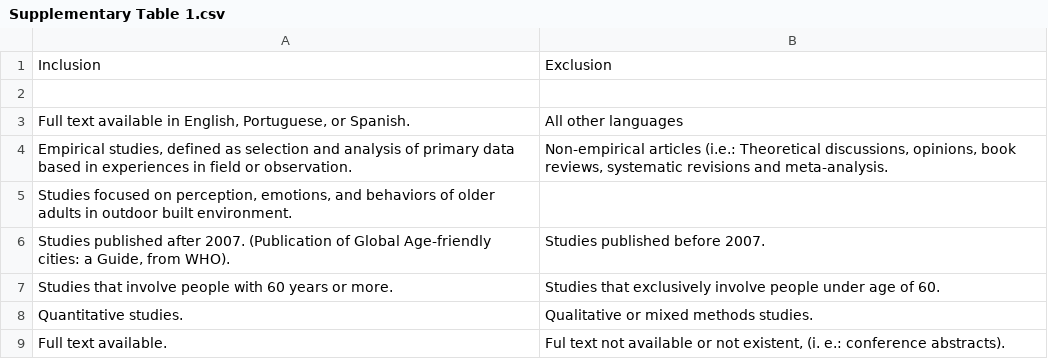
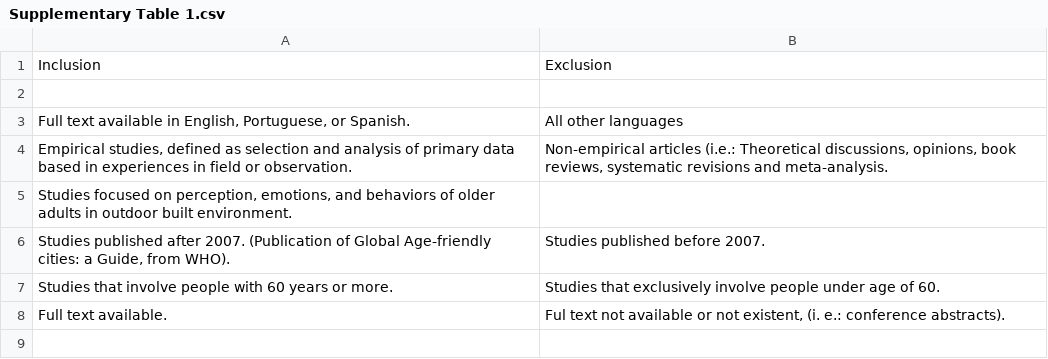
Before and after one commit to mebfo/scopingreviewolderpeople, a CSV file: Supplementary Table 1.csv, drawn as a sheet; the diff names each change by its address in the sheet, - before the commit and + after, or states it on an @@ line.

Commit message:
Update Supplementary Table 1.csv

```diff
--- a/Supplementary Table 1.csv
+++ b/Supplementary Table 1.csv
-row 8: Quantitative studies. | Qualitative or mixed methods studies.
```
